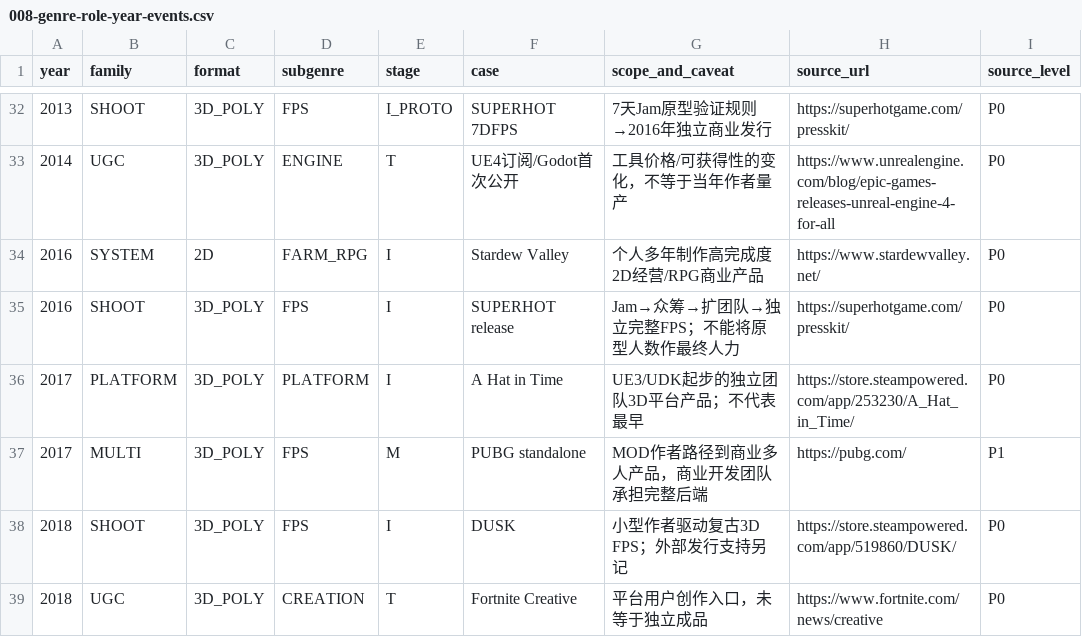
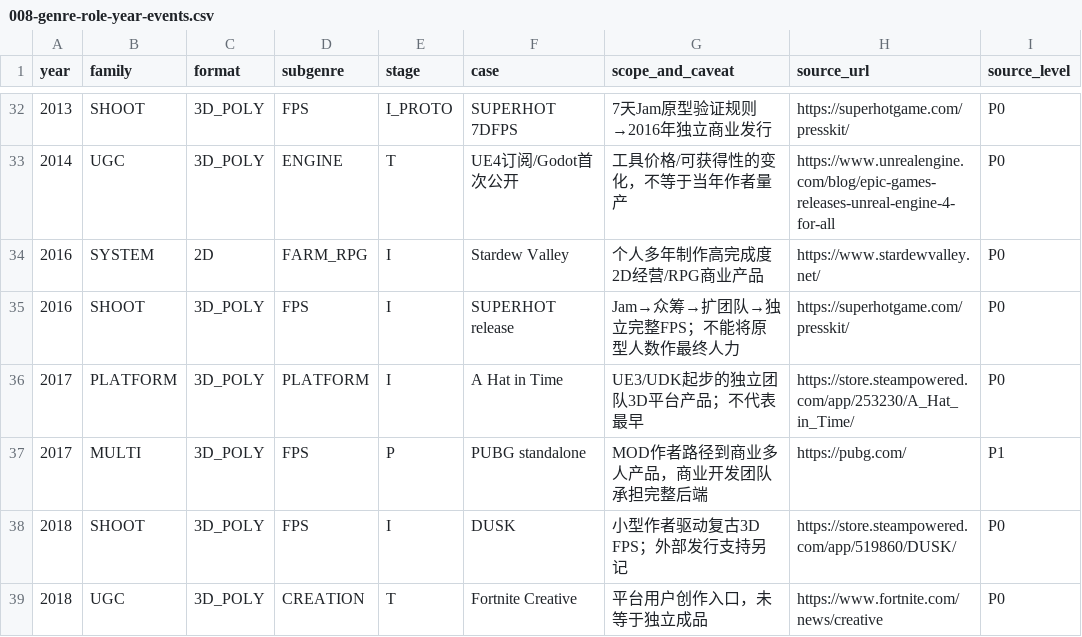
Before and after one commit to TrojanFighter/IndieGameLegendaryHeroes, a CSV file: cross-industry/industrial-revolutions/008-genre-role-year-events.csv, drawn as a sheet; only a part is shown, gaps mark what is left out.

Commit message:
fix: PUBG company-backed product not classed as measured M without team-size evidence

```diff
--- a/cross-industry/industrial-revolutions/008-genre-role-year-events.csv
+++ b/cross-industry/industrial-revolutions/008-genre-role-year-events.csv
@@ -36,3 +36,3 @@ year,family,format,subgenre,stage,case,scope_and_caveat,source_url,source_level
 2017,PLATFORM,3D_POLY,PLATFORM,I,A Hat in Time,UE3/UDK起步的独立团队3D平台产品；不代表最早,https://store.steampowered.com/app/253230/A_Hat_in_Time/,P0
-2017,MULTI,3D_POLY,FPS,M,PUBG standalone,MOD作者路径到商业多人产品，商业开发团队承担完整后端,https://pubg.com/,P1
+2017,MULTI,3D_POLY,FPS,P,PUBG standalone,MOD作者路径到商业多人产品，商业开发团队承担完整后端,https://pubg.com/,P1
 2018,SHOOT,3D_POLY,FPS,I,DUSK,小型作者驱动复古3D FPS；外部发行支持另记,https://store.steampowered.com/app/519860/DUSK/,P0
```
